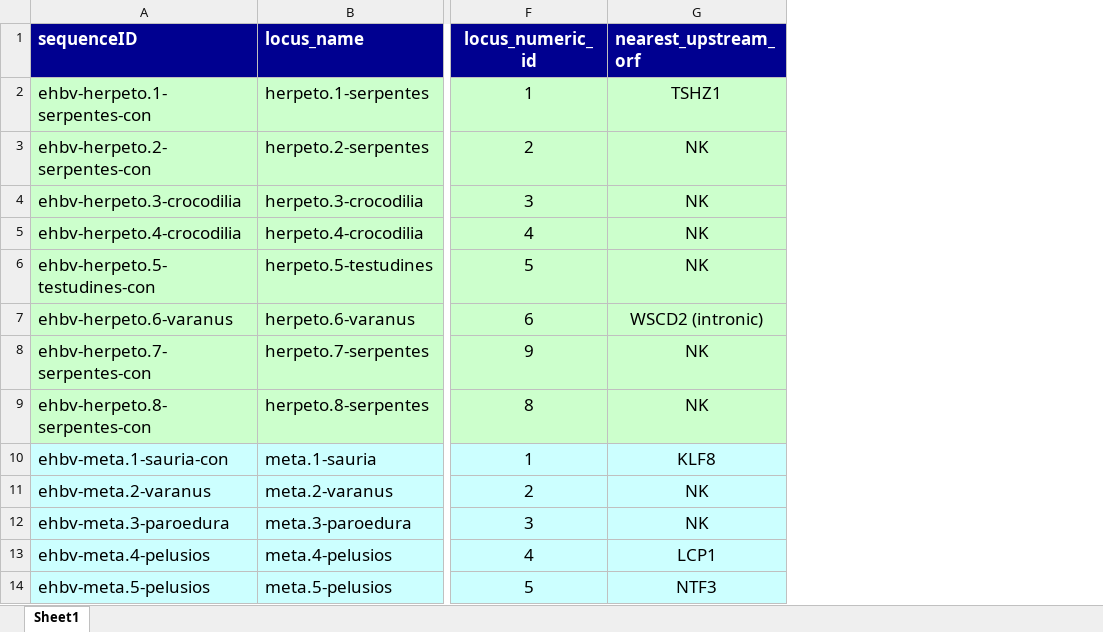
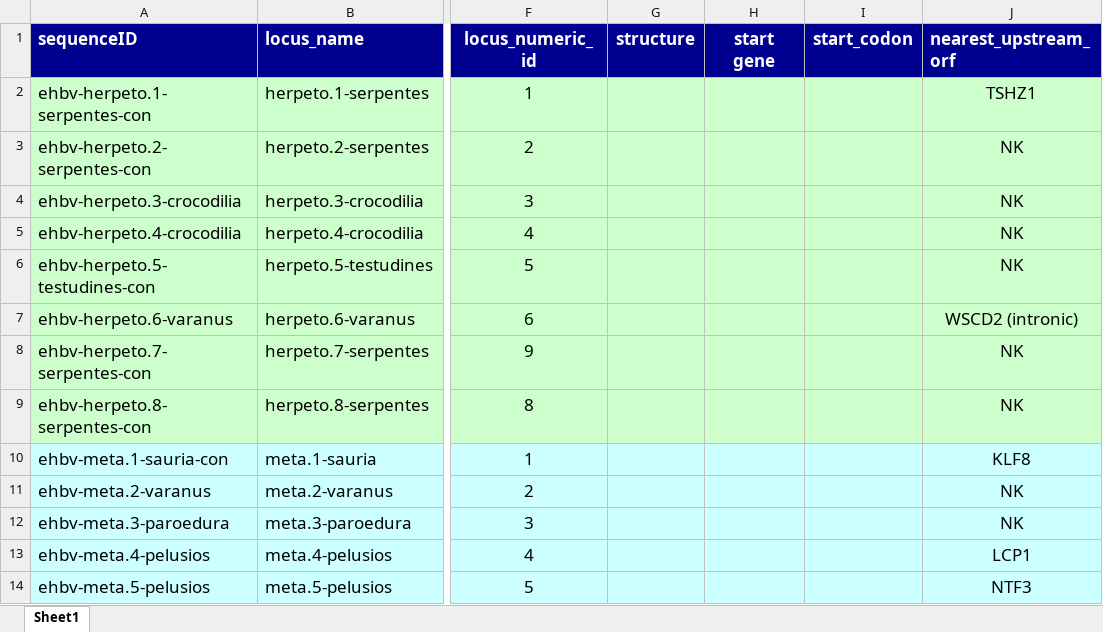
Before and after one commit to giffordlabcvr/Hepadnaviridae-GLUE, an Excel workbook: tabular/eve/ehbv-refseqs-side-data.xlsx, sheet Sheet1, drawn as a sheet; only a part is shown, gaps mark what is left out; values as stored, in another font and other column widths than the file's, no borders; the diff names each change by its address in the sheet, - before the commit and + after, or states it on an @@ line.

Commit message:
Updated DIGS side data

```diff
--- a/tabular/eve/ehbv-refseqs-side-data.xlsx (sheet Sheet1)
+++ b/tabular/eve/ehbv-refseqs-side-data.xlsx (sheet Sheet1)
+column G (structure), empty
+column H (start gene), empty
+column I (start_codon), empty
```
Also changed, not shown: 1 other file.
